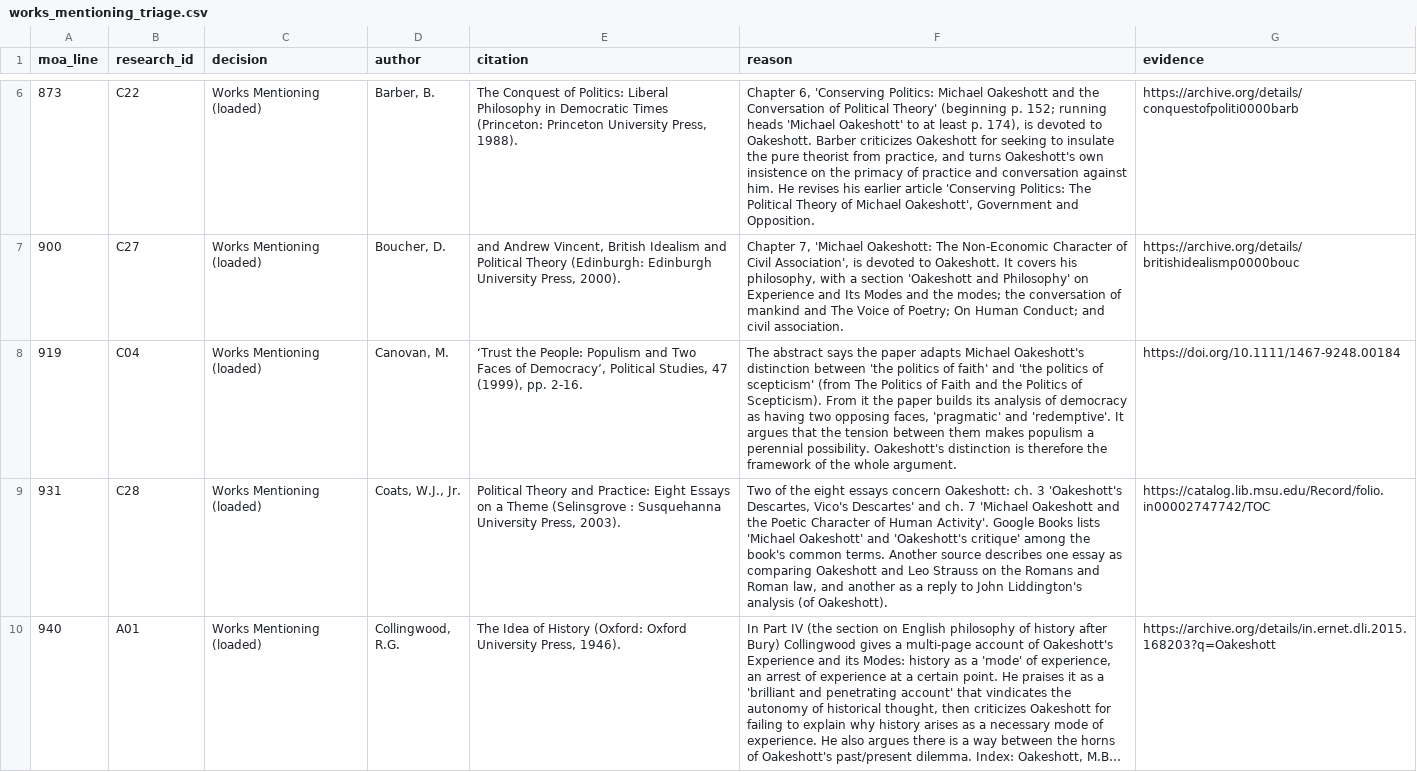
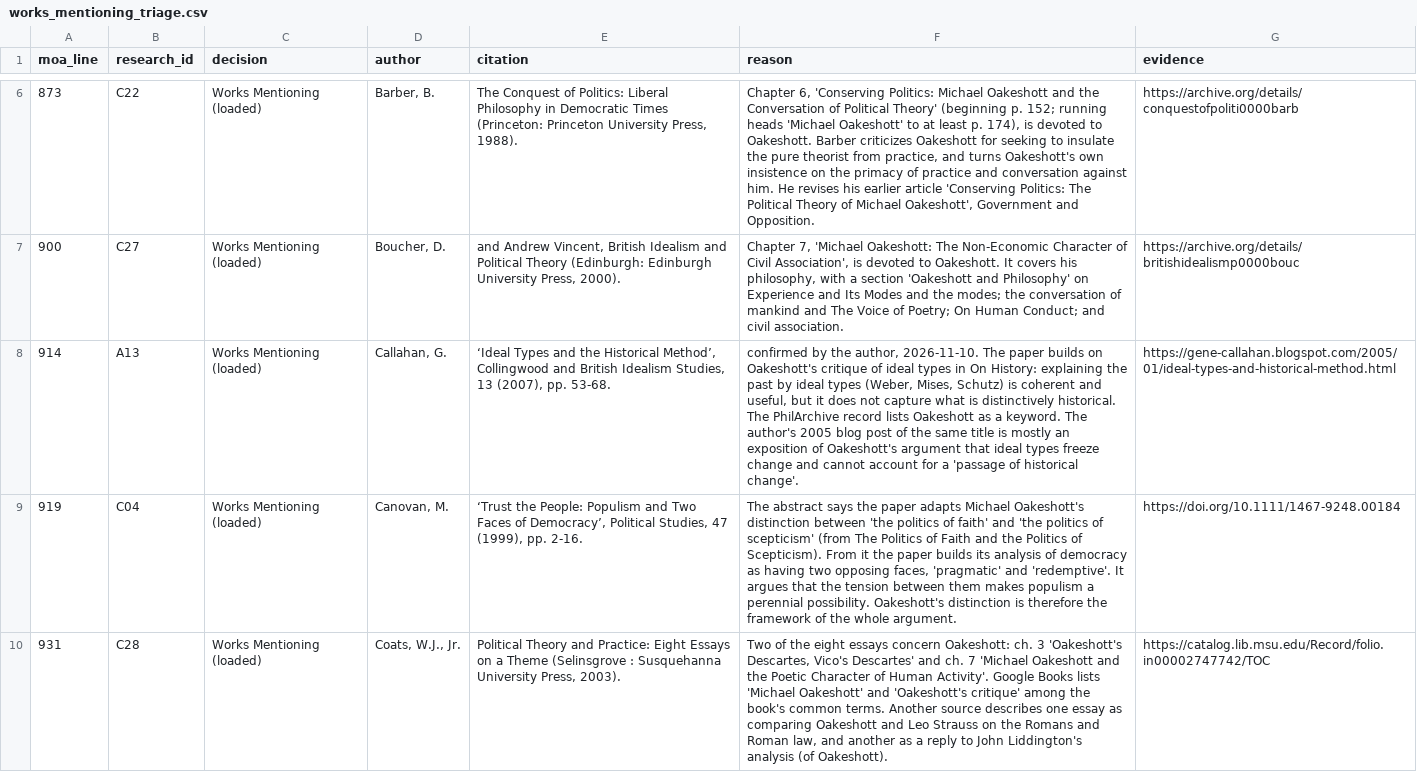
Before and after one commit to gcallah/biblio_engine, a CSV file: docs/works_mentioning_triage.csv, drawn as a sheet; only a part is shown, gaps mark what is left out; the shorter side is filled out with more unchanged rows; long unchanged cells end in …; the diff covers the shown part only; the diff names each change by its address in the sheet, - before the commit and + after, or states it on an @@ line.

```diff
--- a/docs/works_mentioning_triage.csv
+++ b/docs/works_mentioning_triage.csv
+row 8: 914 | A13 | Works Mentioning (loaded) | Callahan, G. | ‘Ideal Types and the Historical Method’, Collingwood and British Idealism Studies, 13 (2007), pp. 53-68. | confirmed by the author, 2026-11-10. The paper builds on Oakeshott's critique of ideal types in On History: explaining the past by ideal types (Weber, Mises, Schutz) is coherent and useful, but it does not capture what is distinctively historical. The PhilArchive record lists Oakeshott as a keyword. The author's 2005 blog post of the same title is mostly an exposition of Oakeshott's argument that ideal types freeze change and cannot account for a 'passage of historical change'. | https://gene-callahan.blogspot.com/2005/01/ideal-types-and-historical-method.html
```
Also changed, not shown: 1 removed row elsewhere in this file, 3 other files.
